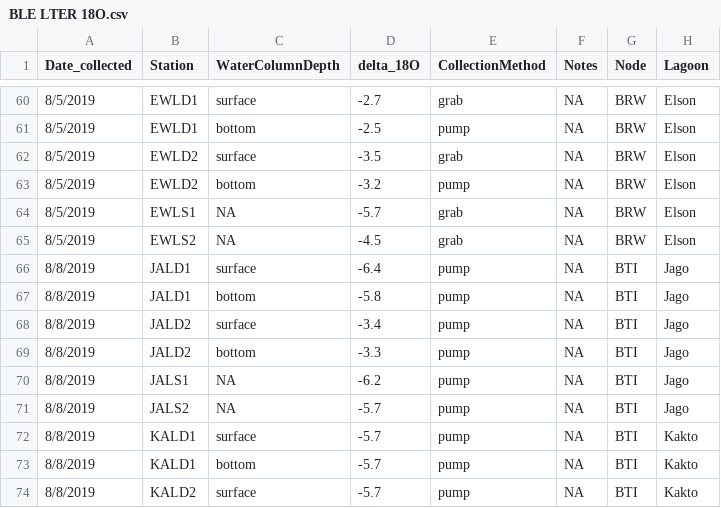
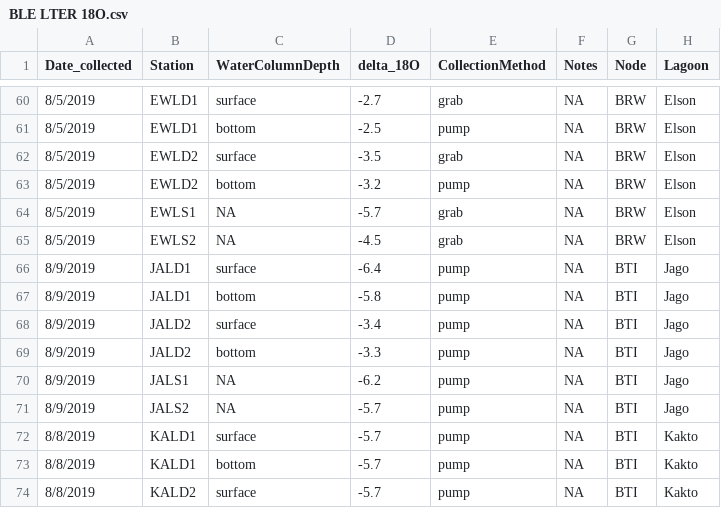
Before and after one commit to cbonsell/ble-sourcewater, a CSV file: BLE LTER 18O.csv, drawn as a sheet; only a part is shown, gaps mark what is left out.

Commit message:
changed jago summer date to 8/9/19 (from 8/8/19) to match ysi date

```diff
--- a/BLE LTER 18O.csv
+++ b/BLE LTER 18O.csv
@@ -65,8 +65,8 @@ Date_collected,Station,WaterColumnDepth,delta_18O,CollectionMethod,Notes,Node,La
 8/5/2019,EWLS2,NA,-4.5,grab,NA,BRW,Elson
-8/8/2019,JALD1,surface,-6.4,pump,NA,BTI,Jago
-8/8/2019,JALD1,bottom,-5.8,pump,NA,BTI,Jago
-8/8/2019,JALD2,surface,-3.4,pump,NA,BTI,Jago
-8/8/2019,JALD2,bottom,-3.3,pump,NA,BTI,Jago
-8/8/2019,JALS1,NA,-6.2,pump,NA,BTI,Jago
-8/8/2019,JALS2,NA,-5.7,pump,NA,BTI,Jago
+8/9/2019,JALD1,surface,-6.4,pump,NA,BTI,Jago
+8/9/2019,JALD1,bottom,-5.8,pump,NA,BTI,Jago
+8/9/2019,JALD2,surface,-3.4,pump,NA,BTI,Jago
+8/9/2019,JALD2,bottom,-3.3,pump,NA,BTI,Jago
+8/9/2019,JALS1,NA,-6.2,pump,NA,BTI,Jago
+8/9/2019,JALS2,NA,-5.7,pump,NA,BTI,Jago
 8/8/2019,KALD1,surface,-5.7,pump,NA,BTI,Kakto
```
